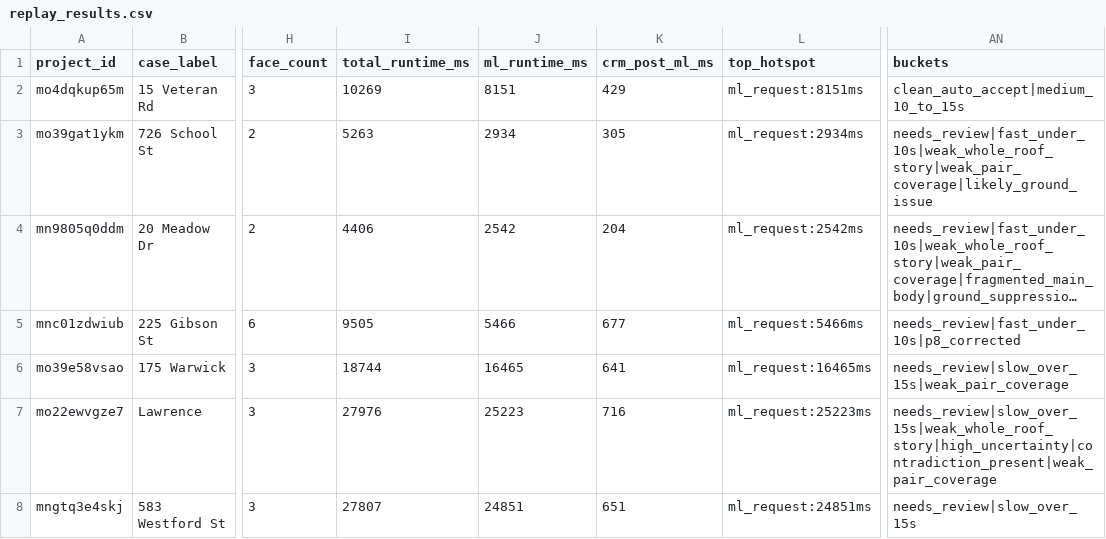
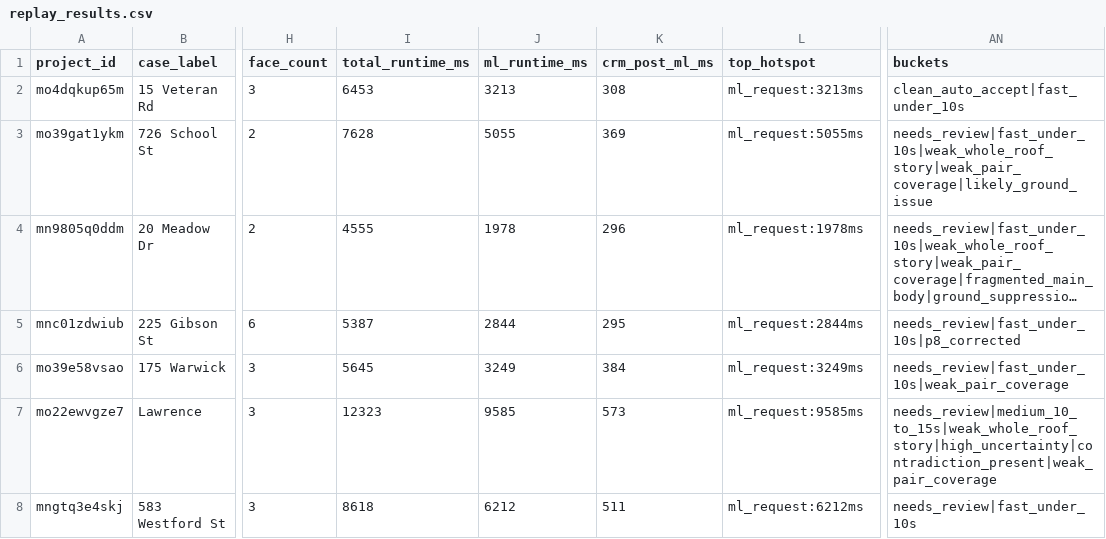
Before and after one commit to adam12798/roof-viewer, a CSV file: tools/v3p0_replay_output/replay_results.csv, drawn as a sheet; only a part is shown, gaps mark what is left out; long unchanged cells end in …; the diff covers the shown part only; the diff names each change by its address in the sheet, - before the commit and + after, or states it on an @@ line.

```diff
--- a/tools/v3p0_replay_output/replay_results.csv
+++ b/tools/v3p0_replay_output/replay_results.csv
-I2 (total_runtime_ms): 10269
+I2 (total_runtime_ms): 6453
-J2 (ml_runtime_ms): 8151
+J2 (ml_runtime_ms): 3213
-K2 (crm_post_ml_ms): 429
+K2 (crm_post_ml_ms): 308
-L2 (top_hotspot): ml_request:8151ms
+L2 (top_hotspot): ml_request:3213ms
-AN2 (buckets): clean_auto_accept|medium_10_to_15s
+AN2 (buckets): clean_auto_accept|fast_under_10s
-I3 (total_runtime_ms): 5263
+I3 (total_runtime_ms): 7628
-J3 (ml_runtime_ms): 2934
+J3 (ml_runtime_ms): 5055
-K3 (crm_post_ml_ms): 305
+K3 (crm_post_ml_ms): 369
-L3 (top_hotspot): ml_request:2934ms
+L3 (top_hotspot): ml_request:5055ms
-I4 (total_runtime_ms): 4406
+I4 (total_runtime_ms): 4555
-J4 (ml_runtime_ms): 2542
+J4 (ml_runtime_ms): 1978
-K4 (crm_post_ml_ms): 204
+K4 (crm_post_ml_ms): 296
-L4 (top_hotspot): ml_request:2542ms
+L4 (top_hotspot): ml_request:1978ms
-I5 (total_runtime_ms): 9505
+I5 (total_runtime_ms): 5387
-J5 (ml_runtime_ms): 5466
+J5 (ml_runtime_ms): 2844
-K5 (crm_post_ml_ms): 677
+K5 (crm_post_ml_ms): 295
-L5 (top_hotspot): ml_request:5466ms
+L5 (top_hotspot): ml_request:2844ms
-I6 (total_runtime_ms): 18744
+I6 (total_runtime_ms): 5645
-J6 (ml_runtime_ms): 16465
+J6 (ml_runtime_ms): 3249
-K6 (crm_post_ml_ms): 641
+K6 (crm_post_ml_ms): 384
-L6 (top_hotspot): ml_request:16465ms
+L6 (top_hotspot): ml_request:3249ms
-AN6 (buckets): needs_review|slow_over_15s|weak_pair_coverage
+AN6 (buckets): needs_review|fast_under_10s|weak_pair_coverage
-I7 (total_runtime_ms): 27976
+I7 (total_runtime_ms): 12323
-J7 (ml_runtime_ms): 25223
+J7 (ml_runtime_ms): 9585
-K7 (crm_post_ml_ms): 716
+K7 (crm_post_ml_ms): 573
-L7 (top_hotspot): ml_request:25223ms
+L7 (top_hotspot): ml_request:9585ms
-AN7 (buckets): needs_review|slow_over_15s|weak_whole_roof_story|high_uncertainty|contradiction_present|weak_pair_coverage
+AN7 (buckets): needs_review|medium_10_to_15s|weak_whole_roof_story|high_uncertainty|contradiction_present|weak_pair_coverage
-I8 (total_runtime_ms): 27807
+I8 (total_runtime_ms): 8618
-J8 (ml_runtime_ms): 24851
+J8 (ml_runtime_ms): 6212
-K8 (crm_post_ml_ms): 651
+K8 (crm_post_ml_ms): 511
-L8 (top_hotspot): ml_request:24851ms
+L8 (top_hotspot): ml_request:6212ms
-AN8 (buckets): needs_review|slow_over_15s
+AN8 (buckets): needs_review|fast_under_10s
```
Also changed, not shown: 75 edited cells elsewhere in this file, 6 other files.
